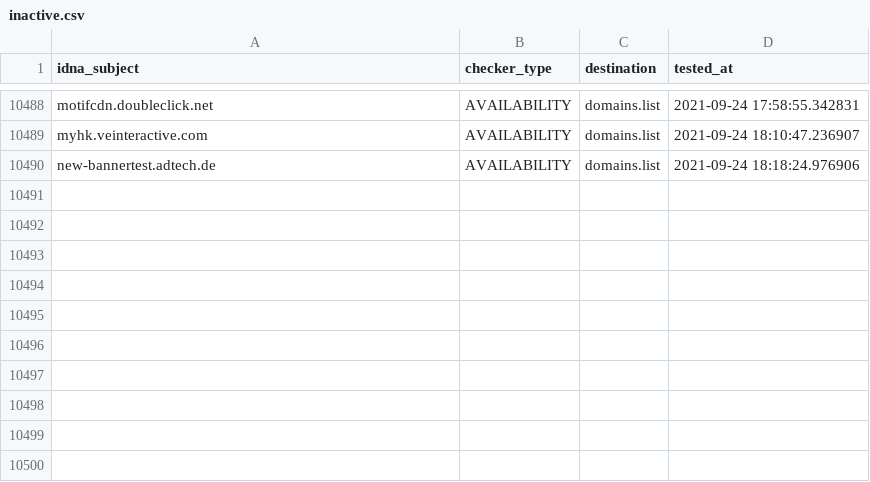
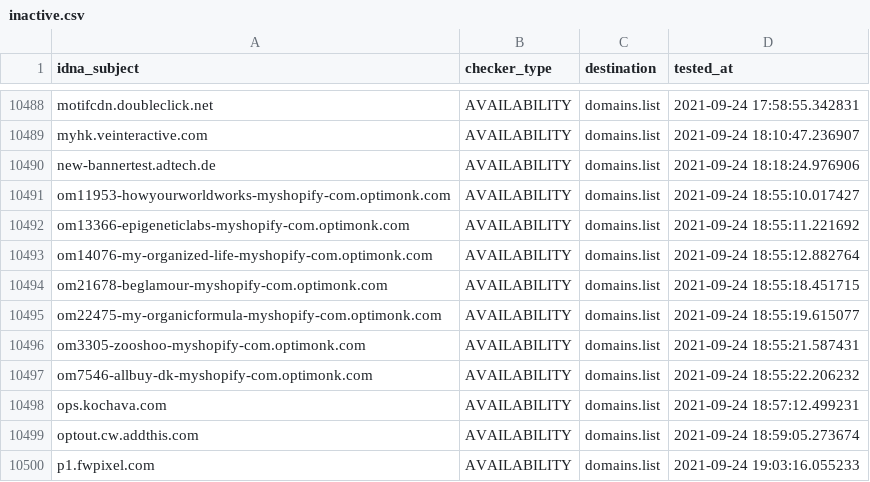
Before and after one commit to Ultimate-Hosts-Blacklist/anudeepND_blacklist_ad_server, a CSV file: .pyfunceble/inactive.csv, drawn as a sheet; only a part is shown, gaps mark what is left out; the diff names each change by its address in the sheet, - before the commit and + after, or states it on an @@ line.

```diff
--- a/.pyfunceble/inactive.csv
+++ b/.pyfunceble/inactive.csv
+row 10491: om11953-howyourworldworks-myshopify-com.optimonk.com | AVAILABILITY | domains.list | 2021-09-24 18:55:10.017427
+row 10492: om13366-epigeneticlabs-myshopify-com.optimonk.com | AVAILABILITY | domains.list | 2021-09-24 18:55:11.221692
+row 10493: om14076-my-organized-life-myshopify-com.optimonk.com | AVAILABILITY | domains.list | 2021-09-24 18:55:12.882764
+row 10494: om21678-beglamour-myshopify-com.optimonk.com | AVAILABILITY | domains.list | 2021-09-24 18:55:18.451715
+row 10495: om22475-my-organicformula-myshopify-com.optimonk.com | AVAILABILITY | domains.list | 2021-09-24 18:55:19.615077
+row 10496: om3305-zooshoo-myshopify-com.optimonk.com | AVAILABILITY | domains.list | 2021-09-24 18:55:21.587431
+row 10497: om7546-allbuy-dk-myshopify-com.optimonk.com | AVAILABILITY | domains.list | 2021-09-24 18:55:22.206232
+row 10498: ops.kochava.com | AVAILABILITY | domains.list | 2021-09-24 18:57:12.499231
+row 10499: optout.cw.addthis.com | AVAILABILITY | domains.list | 2021-09-24 18:59:05.273674
+row 10500: p1.fwpixel.com | AVAILABILITY | domains.list | 2021-09-24 19:03:16.055233
```
Also changed, not shown: 12 other files.
